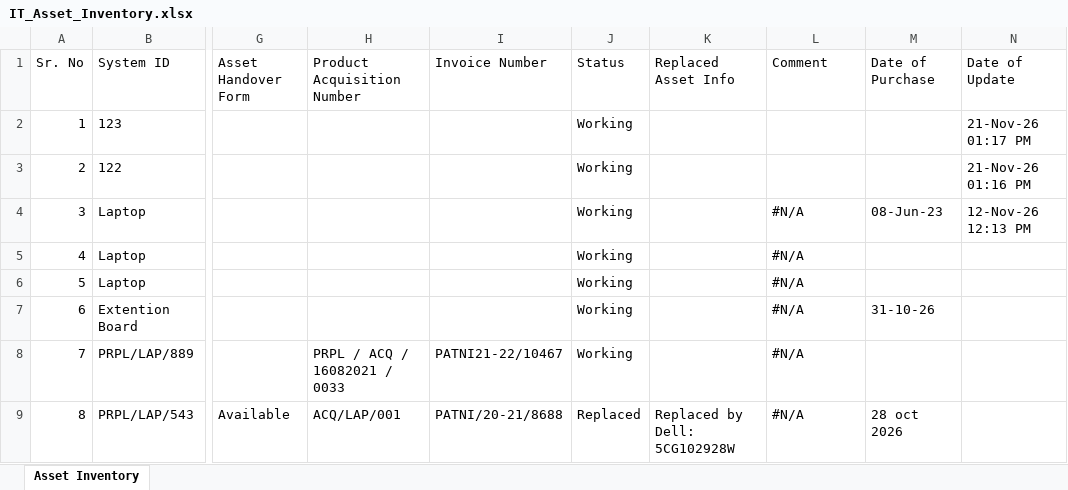
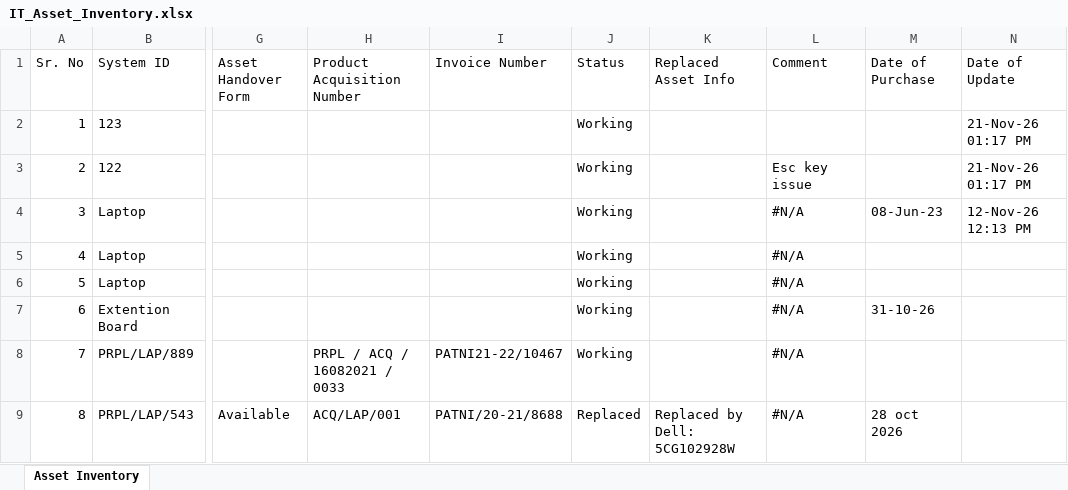
Before and after one commit to actpistol/propiactivate, an Excel workbook: IT_Asset_Inventory.xlsx, sheet Asset Inventory, drawn as a sheet; only a part is shown, gaps mark what is left out; values as stored, in another font and other column widths than the file's, no borders; the diff names each change by its address in the sheet, - before the commit and + after, or states it on an @@ line.

Commit message:
Auto-update IT_Asset_Inventory.xlsx via Web App

```diff
--- a/IT_Asset_Inventory.xlsx (sheet Asset Inventory)
+++ b/IT_Asset_Inventory.xlsx (sheet Asset Inventory)
-L3 (Comment): (empty)
+L3 (Comment): Esc key issue
-N3 (Date of Update): 21-Nov-26 01:16 PM
+N3 (Date of Update): 21-Nov-26 01:17 PM
```
